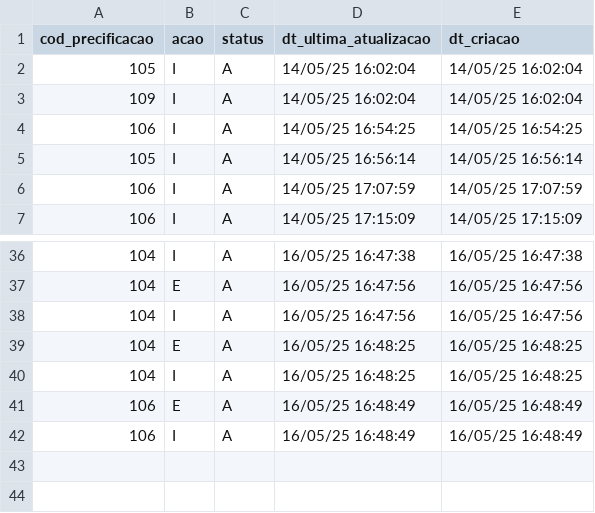
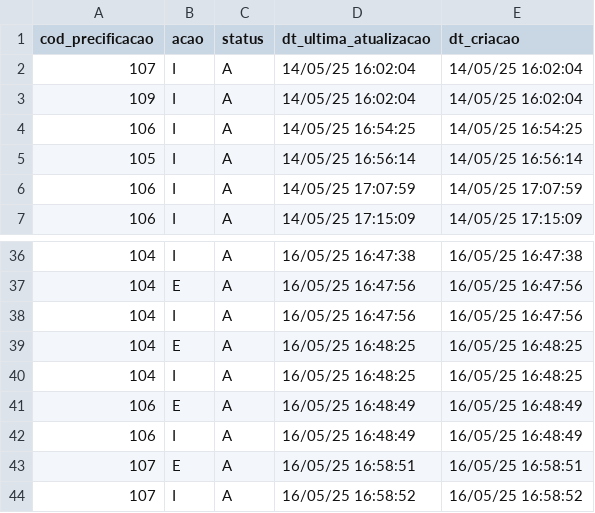
Before and after one commit to leandr0s/pulsar_app, a CSV file: data/log_precificacao.csv, drawn as a sheet; only a part is shown, gaps mark what is left out.

```diff
--- a/data/log_precificacao.csv
+++ b/data/log_precificacao.csv
@@ -1,3 +1,3 @@
 cod_precificacao;acao;status;dt_ultima_atualizacao;dt_criacao
-105;I;A;14/05/25 16:02:04;14/05/25 16:02:04
+107;I;A;14/05/25 16:02:04;14/05/25 16:02:04
 109;I;A;14/05/25 16:02:04;14/05/25 16:02:04
@@ -42 +42,3 @@ cod_precificacao;acao;status;dt_ultima_atualizacao;dt_criacao
 106;I;A;16/05/25 16:48:49;16/05/25 16:48:49
+107;E;A;16/05/25 16:58:51;16/05/25 16:58:51
+107;I;A;16/05/25 16:58:52;16/05/25 16:58:52
```
Also changed, not shown: data/grp_itens_prf.csv, data/param_itens.csv, 4 other files.
